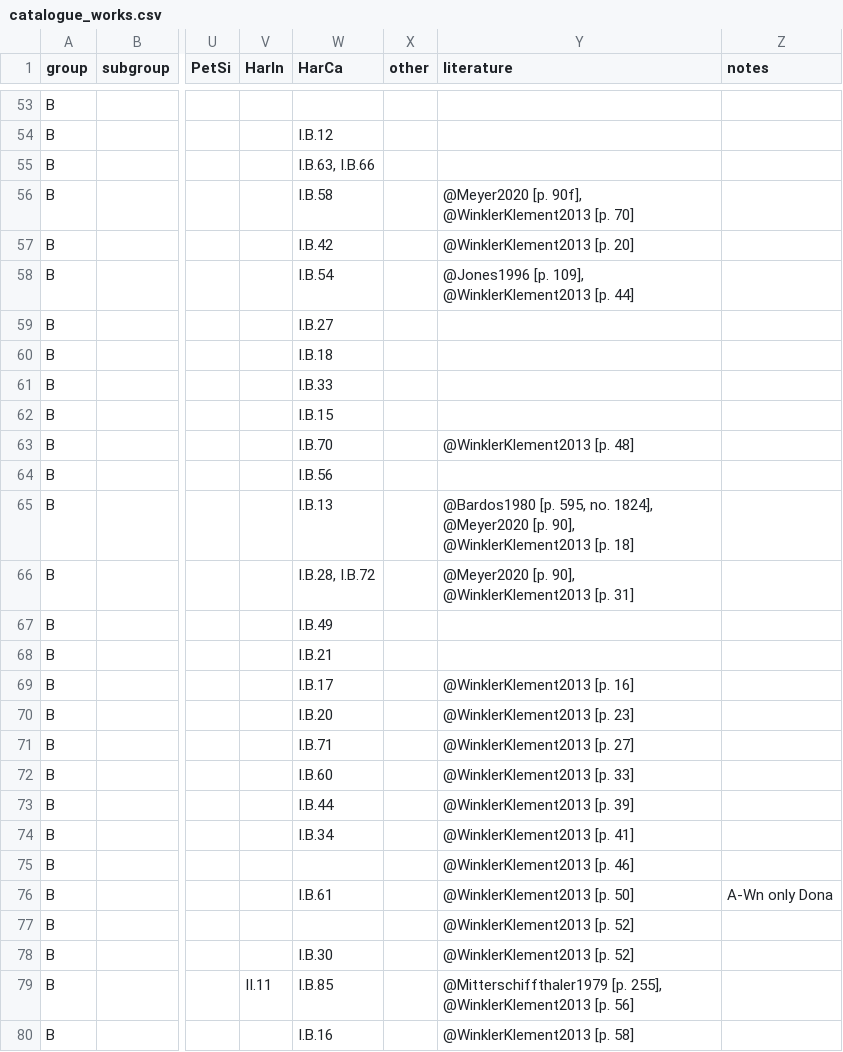
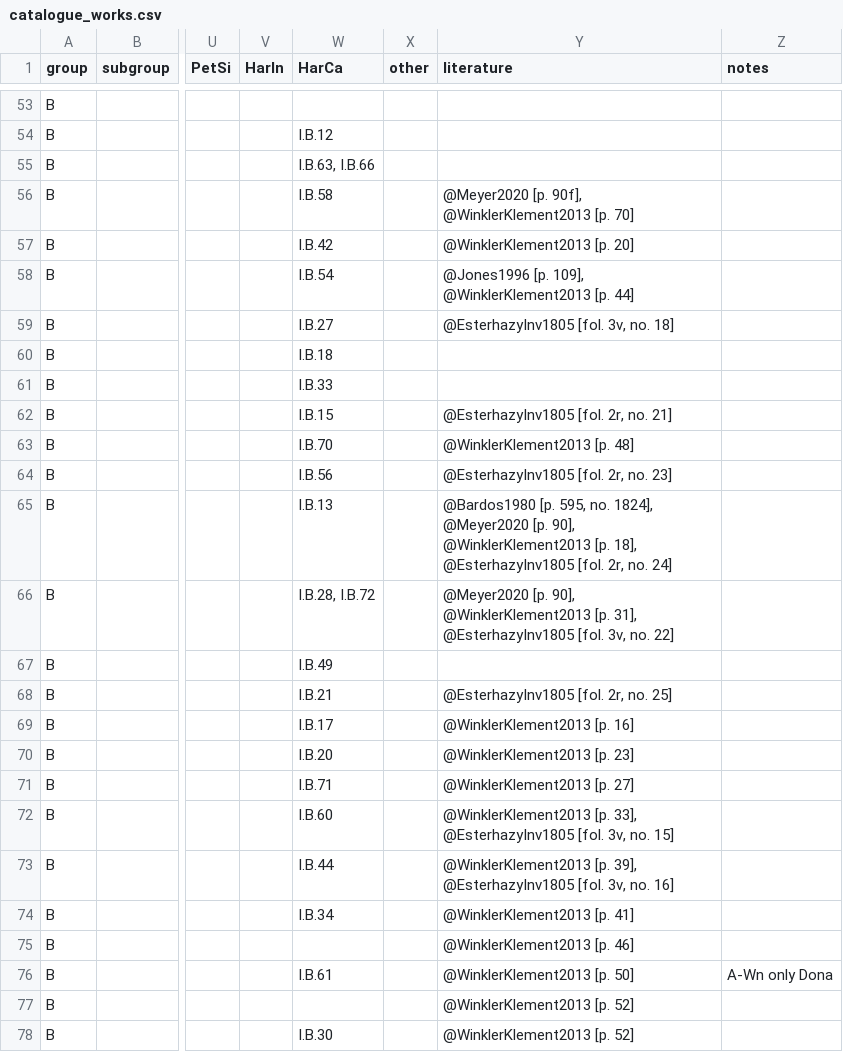
Before and after one commit to edition-esser-skala/werner-catalogue-of-works, a CSV file: data/catalogue_works.csv, drawn as a sheet; only a part is shown, gaps mark what is left out; the shorter side is filled out with more unchanged rows; the diff covers the shown part only; the diff names each change by its address in the sheet, - before the commit and + after, or states it on an @@ line.

Commit message:
adds Esterhazy inventory 1805, reference Armstrong 2004

```diff
--- a/data/catalogue_works.csv
+++ b/data/catalogue_works.csv
-Y59 (literature): (empty)
+Y59 (literature): @EsterhazyInv1805 [fol. 3v, no. 18]
-Y62 (literature): (empty)
+Y62 (literature): @EsterhazyInv1805 [fol. 2r, no. 21]
-Y64 (literature): (empty)
+Y64 (literature): @EsterhazyInv1805 [fol. 2r, no. 23]
-Y65 (literature): …@WinklerKlement2013 [p. 18]
+Y65 (literature): …@WinklerKlement2013 [p. 18], @EsterhazyInv1805 [fol. 2r, no. 24]
-Y66 (literature): …@WinklerKlement2013 [p. 31]
+Y66 (literature): …@WinklerKlement2013 [p. 31], @EsterhazyInv1805 [fol. 3v, no. 22]
-Y68 (literature): (empty)
+Y68 (literature): @EsterhazyInv1805 [fol. 2r, no. 25]
-Y72 (literature): @WinklerKlement2013 [p. 33]
+Y72 (literature): @WinklerKlement2013 [p. 33], @EsterhazyInv1805 [fol. 3v, no. 15]
-Y73 (literature): @WinklerKlement2013 [p. 39]
+Y73 (literature): @WinklerKlement2013 [p. 39], @EsterhazyInv1805 [fol. 3v, no. 16]
```
Also changed, not shown: 13 edited cells elsewhere in this file, 3 other files.
